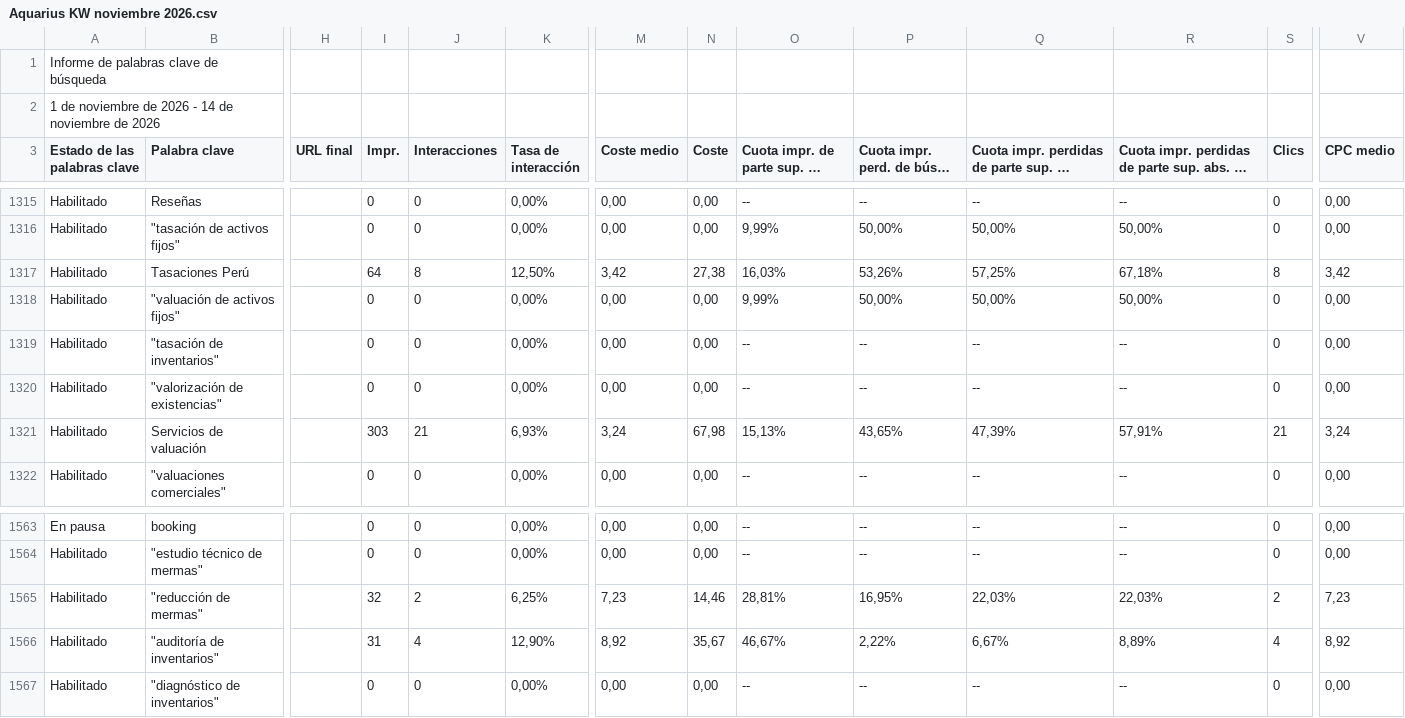
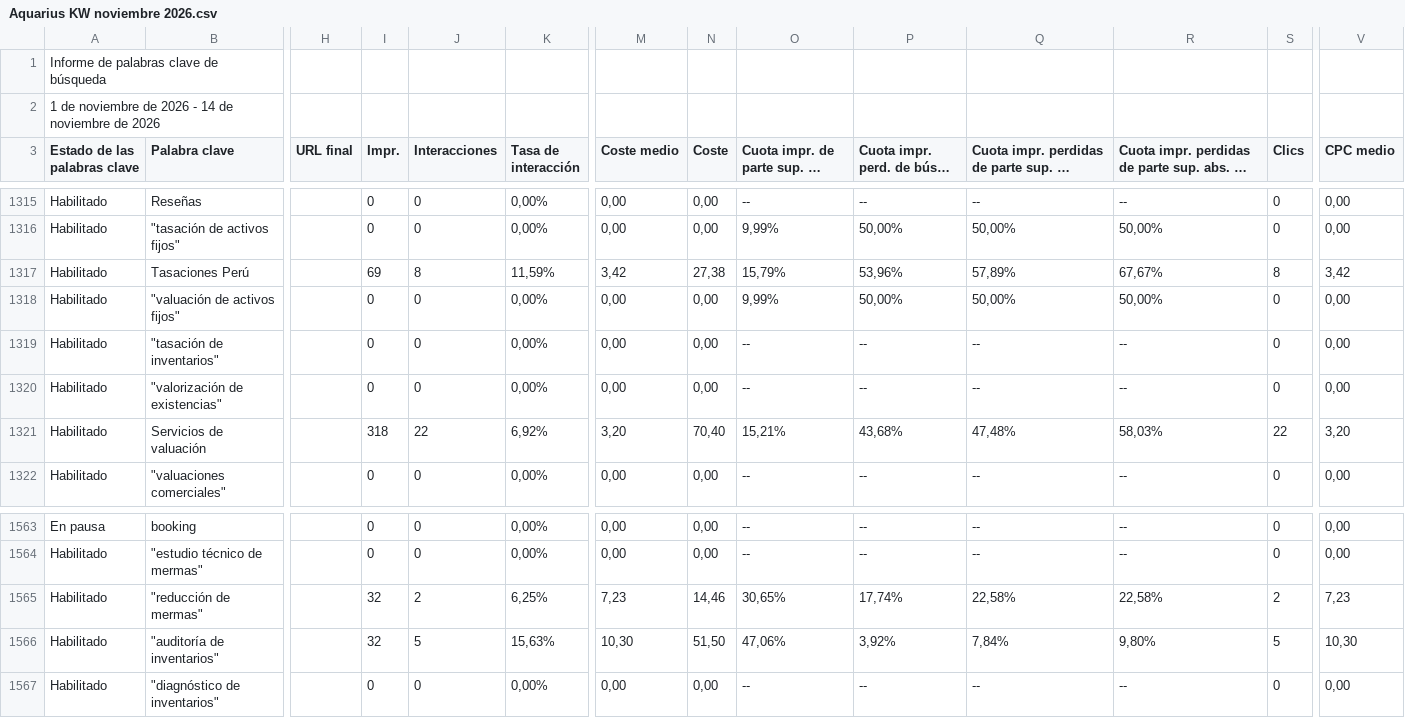
Before and after one commit to jorgeluis666/objetivos-Aquarius, a CSV file: data/csv-backups/keywords/Aquarius KW noviembre 2026.csv, drawn as a sheet; only a part is shown, gaps mark what is left out; long unchanged cells end in …; the diff covers the shown part only; the diff names each change by its address in the sheet, - before the commit and + after, or states it on an @@ line.

```diff
--- a/data/csv-backups/keywords/Aquarius KW noviembre 2026.csv
+++ b/data/csv-backups/keywords/Aquarius KW noviembre 2026.csv
-I1317 (Impr.): 64
+I1317 (Impr.): 69
-K1317 (Tasa de interacción): 12,50%
+K1317 (Tasa de interacción): 11,59%
-O1317: 16,03%
+O1317: 15,79%
-P1317: 53,26%
+P1317: 53,96%
-Q1317: 57,25%
+Q1317: 57,89%
-R1317: 67,18%
+R1317: 67,67%
-I1321 (Impr.): 303
+I1321 (Impr.): 318
-J1321 (Interacciones): 21
+J1321 (Interacciones): 22
-K1321 (Tasa de interacción): 6,93%
+K1321 (Tasa de interacción): 6,92%
-M1321 (Coste medio): 3,24
+M1321 (Coste medio): 3,20
-N1321 (Coste): 67,98
+N1321 (Coste): 70,40
-O1321: 15,13%
+O1321: 15,21%
-P1321: 43,65%
+P1321: 43,68%
-Q1321: 47,39%
+Q1321: 47,48%
-R1321: 57,91%
+R1321: 58,03%
-S1321 (Clics): 21
+S1321 (Clics): 22
-V1321 (CPC medio): 3,24
+V1321 (CPC medio): 3,20
-O1565: 28,81%
+O1565: 30,65%
-P1565: 16,95%
+P1565: 17,74%
-Q1565: 22,03%
+Q1565: 22,58%
-R1565: 22,03%
+R1565: 22,58%
-I1566 (Impr.): 31
+I1566 (Impr.): 32
-J1566 (Interacciones): 4
+J1566 (Interacciones): 5
-K1566 (Tasa de interacción): 12,90%
+K1566 (Tasa de interacción): 15,63%
-M1566 (Coste medio): 8,92
+M1566 (Coste medio): 10,30
-N1566 (Coste): 35,67
+N1566 (Coste): 51,50
-O1566: 46,67%
+O1566: 47,06%
-P1566: 2,22%
+P1566: 3,92%
-Q1566: 6,67%
+Q1566: 7,84%
-R1566: 8,89%
+R1566: 9,80%
-S1566 (Clics): 4
+S1566 (Clics): 5
-V1566 (CPC medio): 8,92
+V1566 (CPC medio): 10,30
```
Also changed, not shown: 108 edited cells elsewhere in this file, data/csv-backups/drive/Aquarius - Noviembre 2026.csv, data/csv-backups/drive/Aquarius - Octubre 2026.csv, 6 other files.
